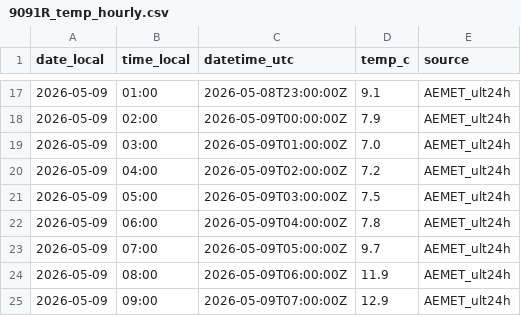
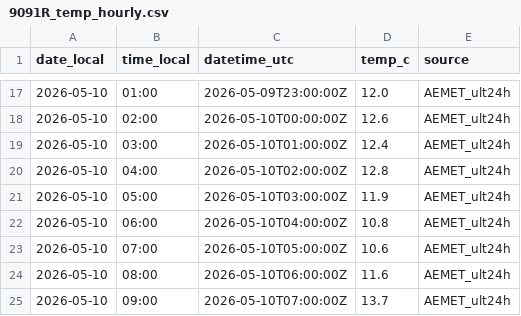
Before and after one commit to artcymap-ctrl/CALEFACCION, a CSV file: docs/data/9091R_temp_hourly.csv, drawn as a sheet; only a part is shown, gaps mark what is left out; the diff covers the shown part only.

```diff
--- a/docs/data/9091R_temp_hourly.csv
+++ b/docs/data/9091R_temp_hourly.csv
@@ -17,9 +17,9 @@ date_local,time_local,datetime_utc,temp_c,source
-2026-05-09,01:00,2026-05-08T23:00:00Z,9.1,AEMET_ult24h
-2026-05-09,02:00,2026-05-09T00:00:00Z,7.9,AEMET_ult24h
-2026-05-09,03:00,2026-05-09T01:00:00Z,7.0,AEMET_ult24h
-2026-05-09,04:00,2026-05-09T02:00:00Z,7.2,AEMET_ult24h
-2026-05-09,05:00,2026-05-09T03:00:00Z,7.5,AEMET_ult24h
-2026-05-09,06:00,2026-05-09T04:00:00Z,7.8,AEMET_ult24h
-2026-05-09,07:00,2026-05-09T05:00:00Z,9.7,AEMET_ult24h
-2026-05-09,08:00,2026-05-09T06:00:00Z,11.9,AEMET_ult24h
-2026-05-09,09:00,2026-05-09T07:00:00Z,12.9,AEMET_ult24h
+2026-05-10,01:00,2026-05-09T23:00:00Z,12.0,AEMET_ult24h
+2026-05-10,02:00,2026-05-10T00:00:00Z,12.6,AEMET_ult24h
+2026-05-10,03:00,2026-05-10T01:00:00Z,12.4,AEMET_ult24h
+2026-05-10,04:00,2026-05-10T02:00:00Z,12.8,AEMET_ult24h
+2026-05-10,05:00,2026-05-10T03:00:00Z,11.9,AEMET_ult24h
+2026-05-10,06:00,2026-05-10T04:00:00Z,10.8,AEMET_ult24h
+2026-05-10,07:00,2026-05-10T05:00:00Z,10.6,AEMET_ult24h
+2026-05-10,08:00,2026-05-10T06:00:00Z,11.6,AEMET_ult24h
+2026-05-10,09:00,2026-05-10T07:00:00Z,13.7,AEMET_ult24h
```
Also changed, not shown: 45 edited cells elsewhere in this file, docs/data/9091R_temp_history.csv.
